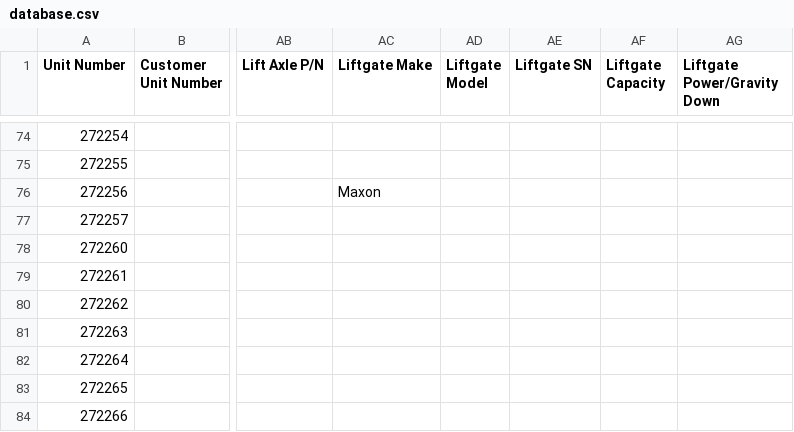
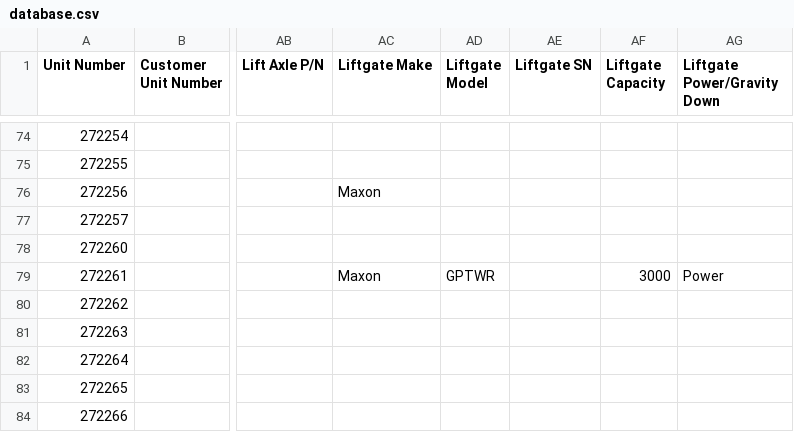
Before and after one commit to TuinderJ/personal-website, a CSV file: truck-data/database.csv, drawn as a sheet; only a part is shown, gaps mark what is left out; the diff names each change by its address in the sheet, - before the commit and + after, or states it on an @@ line.

Commit message:
truck edit

```diff
--- a/truck-data/database.csv
+++ b/truck-data/database.csv
-AC79 (Liftgate Make): (empty)
+AC79 (Liftgate Make): Maxon
-AD79 (Liftgate Model): (empty)
+AD79 (Liftgate Model): GPTWR
-AF79 (Liftgate Capacity): (empty)
+AF79 (Liftgate Capacity): 3000
-AG79 (Liftgate Power/Gravity Down): (empty)
+AG79 (Liftgate Power/Gravity Down): Power
```
